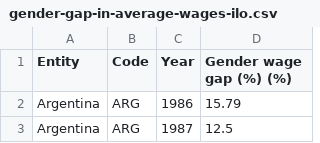
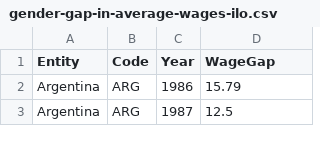
Before and after one commit to xirany2individual/xirany2individual.github.io, a CSV file: data/gender-gap-in-average-wages-ilo.csv, drawn as a sheet; only a part is shown.

Commit message:
add data

```diff
--- a/data/gender-gap-in-average-wages-ilo.csv
+++ b/data/gender-gap-in-average-wages-ilo.csv
@@ -1,2 +1,2 @@
-Entity,Code,Year,Gender wage gap (%) (%)
+Entity,Code,Year,WageGap
 Argentina,ARG,1986,15.79
```
Also changed, not shown: 2 other files.
